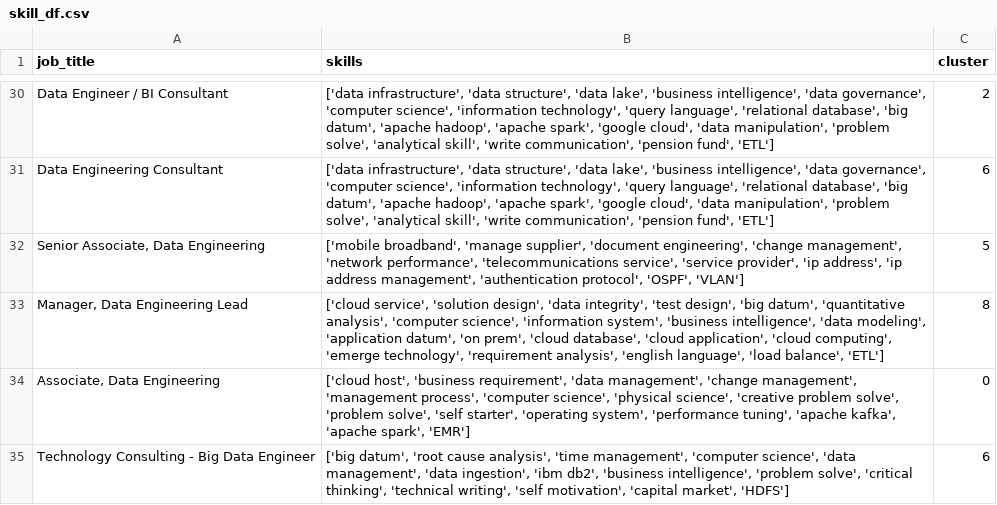
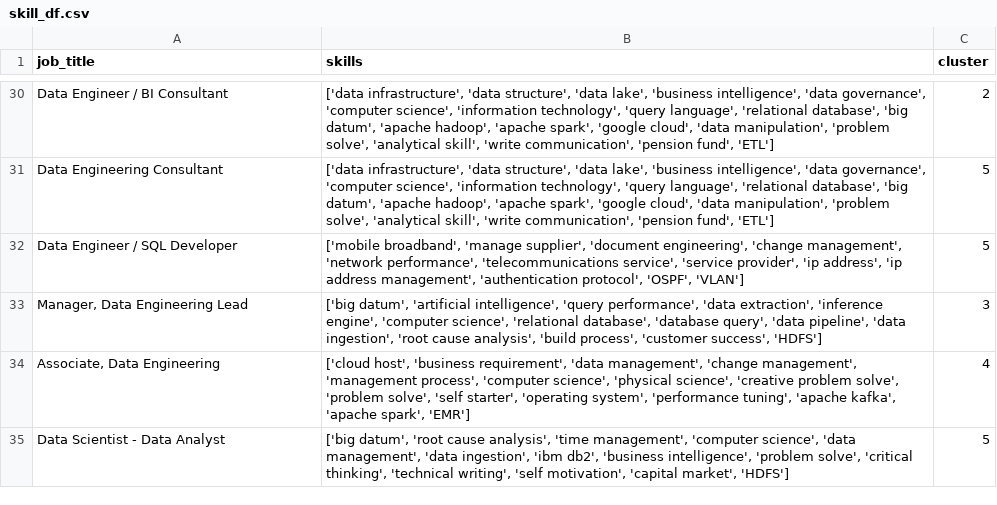
Before and after one commit to AsteriosDS/Greek-Data-Jobs-Clustering, a CSV file: skill_df.csv, drawn as a sheet; only a part is shown, gaps mark what is left out; removed rows and columns are numbered as before the commit, all else as after; the diff covers the shown part only; the diff names each change by its address in the sheet, - before the commit and + after, or states it on an @@ line.

```diff
--- a/skill_df.csv
+++ b/skill_df.csv
-C31 (cluster): 6
+C31 (cluster): 5
-A32 (job_title): Senior Associate, Data Engineering
+A32 (job_title): Data Engineer / SQL Developer
-row 33: Manager, Data Engineering Lead | ['cloud service', 'solution design', 'data integrity', 'test design', 'big datum', 'quantitative analysis', 'computer science', 'information system', 'business intelligence', 'data modeling', 'application datum', 'on prem', 'cloud database', 'cloud application', 'cloud computing', 'emerge technology', 'requirement analysis', 'english language', 'load balance', 'ETL'] | 8
+row 33: Manager, Data Engineering Lead | ['big datum', 'artificial intelligence', 'query performance', 'data extraction', 'inference engine', 'computer science', 'relational database', 'database query', 'data pipeline', 'data ingestion', 'root cause analysis', 'build process', 'customer success', 'HDFS'] | 3
-C34 (cluster): 0
+C34 (cluster): 4
-A35 (job_title): Technology Consulting - Big Data Engineer
+A35 (job_title): Data Scientist - Data Analyst
-C35 (cluster): 6
+C35 (cluster): 5
```
Also changed, not shown: 6 added rows, 6 removed rows and 18 edited cells elsewhere in this file, df_c.csv, embeddings_3d.csv, 3 other files.
